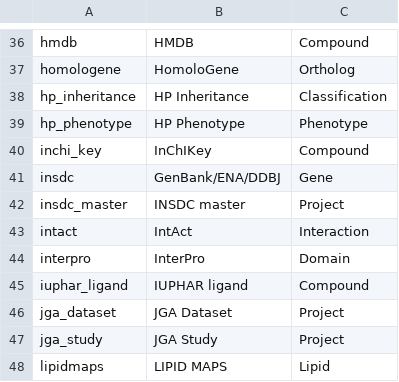
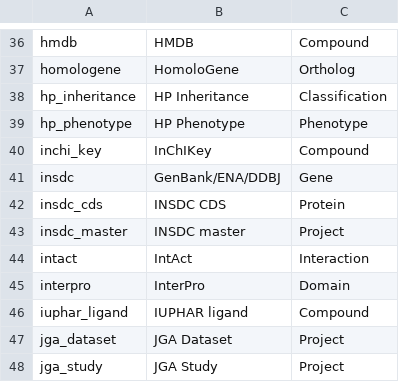
Before and after one commit to togoid/togoid-config, a TSV file: ontology/dataset.tsv, drawn as a sheet; only a part is shown, gaps mark what is left out; the shorter side is filled out with more unchanged rows.

Commit message:
add insdc_cds

```diff
--- a/ontology/dataset.tsv
+++ b/ontology/dataset.tsv
@@ -41,2 +41,3 @@ inchi_key	InChIKey	Compound
 insdc	GenBank/ENA/DDBJ	Gene
+insdc_cds	INSDC CDS	Protein
 insdc_master	INSDC master	Project
```
Also changed, not shown: 4 other files.
